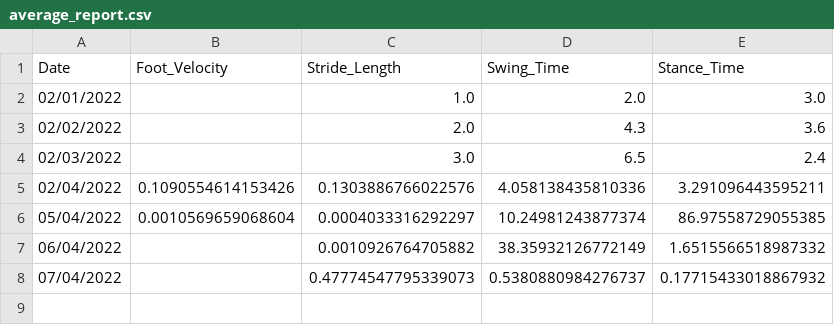
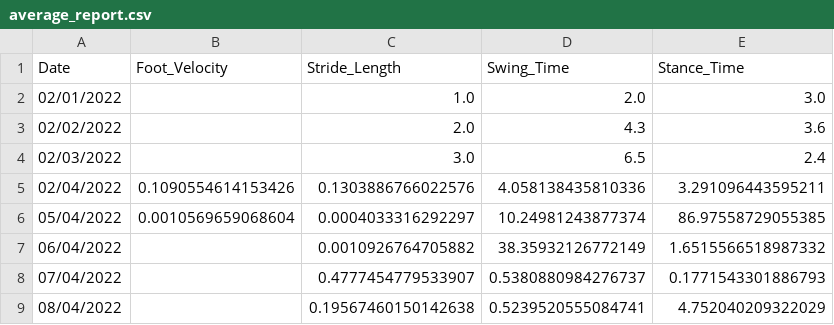
Before and after one commit to ChelseaMaramot/Gait-Guide, a CSV file: average_report.csv, drawn as a sheet.

```diff
--- a/average_report.csv
+++ b/average_report.csv
@@ -7,2 +7,3 @@ Date,Foot_Velocity,Stride_Length,Swing_Time,Stance_Time
 06/04/2022,,0.0010926764705882,38.35932126772149,1.6515566518987332
-07/04/2022,,0.47774547795339073,0.5380880984276737,0.17715433018867932
+07/04/2022,,0.4777454779533907,0.5380880984276737,0.1771543301886793
+08/04/2022,,0.19567460150142638,0.5239520555084741,4.752040209322029
```
Also changed, not shown: 5 other files.
